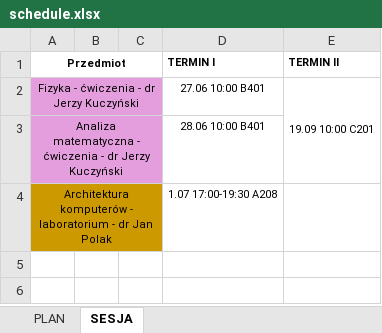
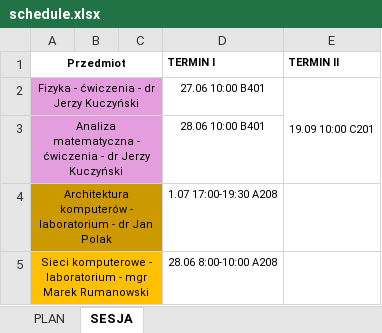
Before and after one commit to duckenclaw/xl-to-gEvents, an Excel workbook: assets/schedule.xlsx, sheet SESJA, drawn as a sheet; values as stored, in another font and other column widths than the file's, no borders; the diff names each change by its address in the sheet, - before the commit and + after, or states it on an @@ line.

```diff
--- a/assets/schedule.xlsx (sheet SESJA)
+++ b/assets/schedule.xlsx (sheet SESJA)
+row 5: Sieci komputerowe - laboratorium - mgr Marek Rumanowski |  |  | 28.06 8:00-10:00 A208
```
Also changed, not shown: sheet PLAN, 3 other files.
